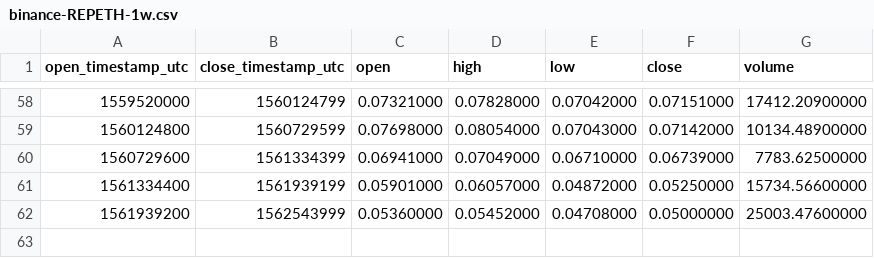
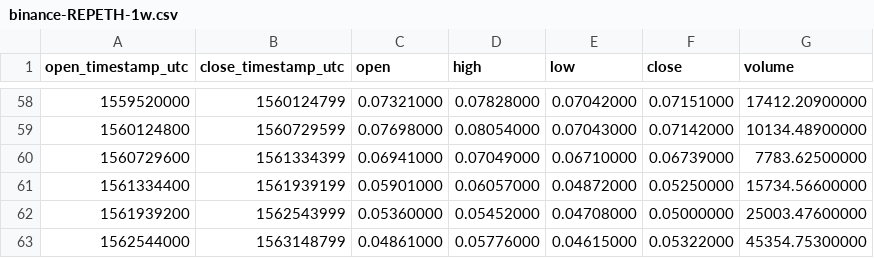
Before and after one commit to cryptobigbro/binance-REPETH, a CSV file: binance-REPETH-1w.csv, drawn as a sheet; only a part is shown, gaps mark what is left out; the diff names each change by its address in the sheet, - before the commit and + after, or states it on an @@ line.

```diff
--- a/binance-REPETH-1w.csv
+++ b/binance-REPETH-1w.csv
+row 63: 1562544000 | 1563148799 | 0.04861000 | 0.05776000 | 0.04615000 | 0.05322000 | 45354.75300000
```
Also changed, not shown: binance-REPETH-1d.csv, binance-REPETH-1h.csv.
